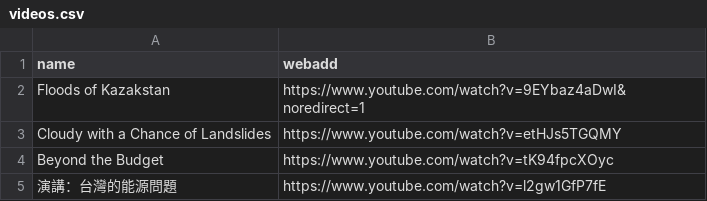
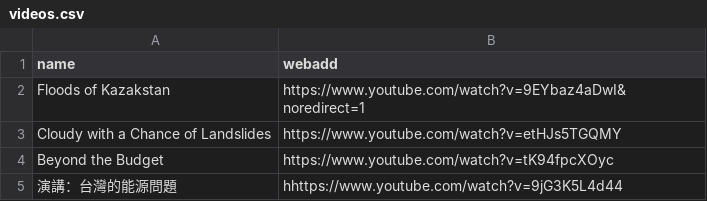
Before and after one commit to maxgrossman/maxgrossman.github.io, a CSV file: _data/videos.csv, drawn as a sheet.

Commit message:
Change tw vid

```diff
--- a/_data/videos.csv
+++ b/_data/videos.csv
@@ -4,2 +4,2 @@ Cloudy with a Chance of Landslides,https://www.youtube.com/watch?v=etHJs5TGQMY
 Beyond the Budget,https://www.youtube.com/watch?v=tK94fpcXOyc
-演講：台灣的能源問題,https://www.youtube.com/watch?v=l2gw1GfP7fE
+演講：台灣的能源問題,hhttps://www.youtube.com/watch?v=9jG3K5L4d44
```
